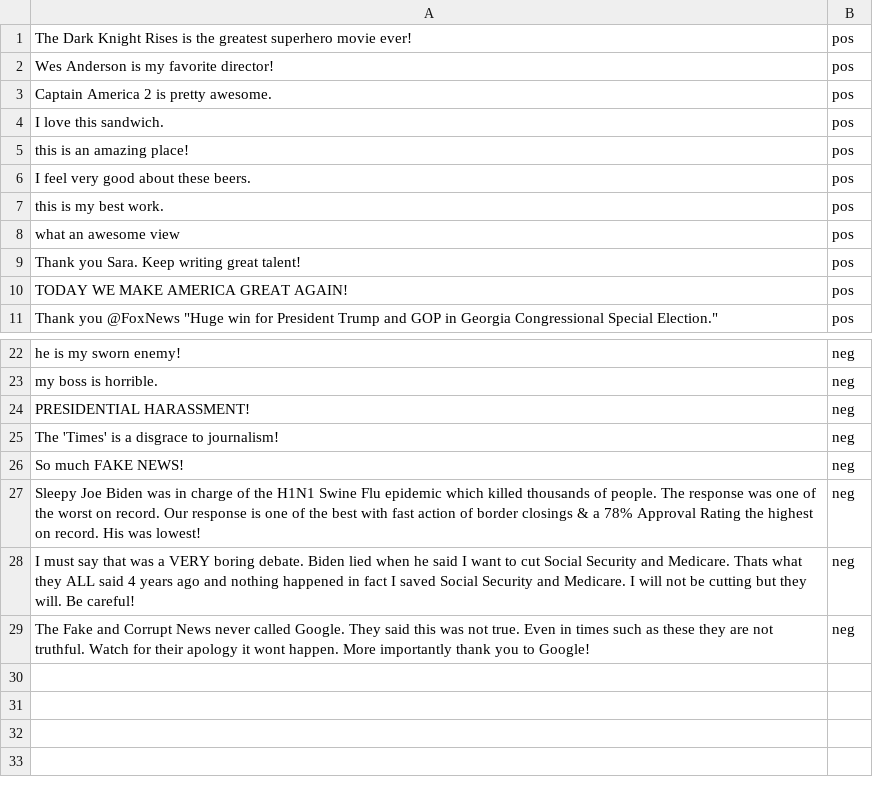
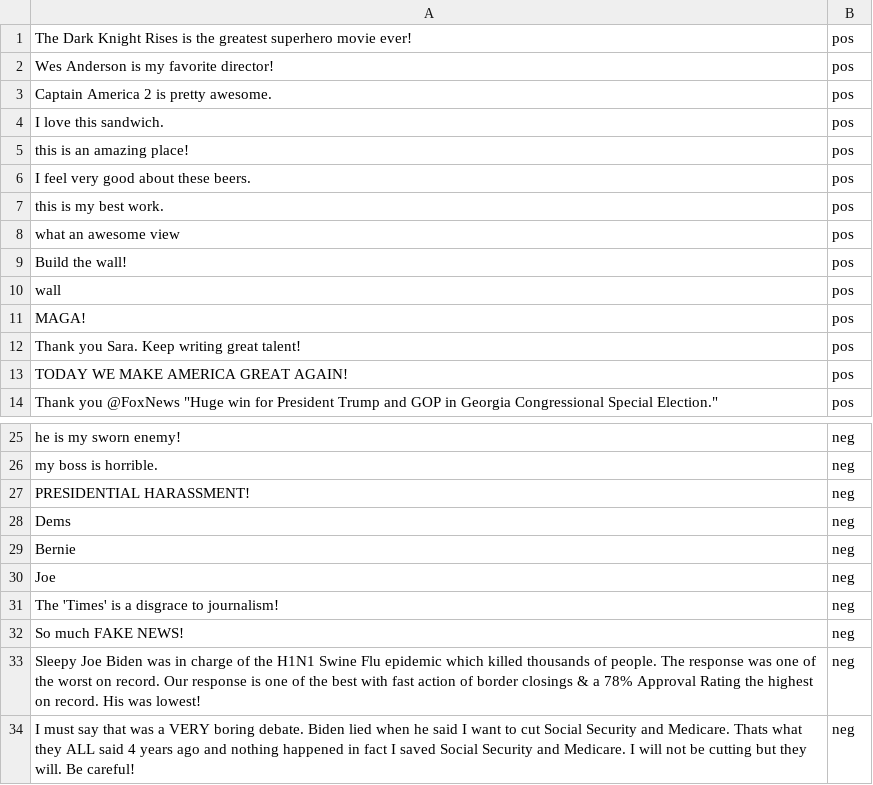
Before and after one commit to aih16/MajorProject, a CSV file: trainingData.csv, drawn as a sheet; only a part is shown, gaps mark what is left out; the shorter side is filled out with more unchanged rows; the diff names each change by its address in the sheet, - before the commit and + after, or states it on an @@ line.

```diff
--- a/trainingData.csv
+++ b/trainingData.csv
+row 9: Build the wall! | pos
+row 10: wall | pos
+row 11: MAGA! | pos
+row 28: Dems | neg
+row 29: Bernie | neg
+row 30: Joe | neg
```
Also changed, not shown: 2 other files.
